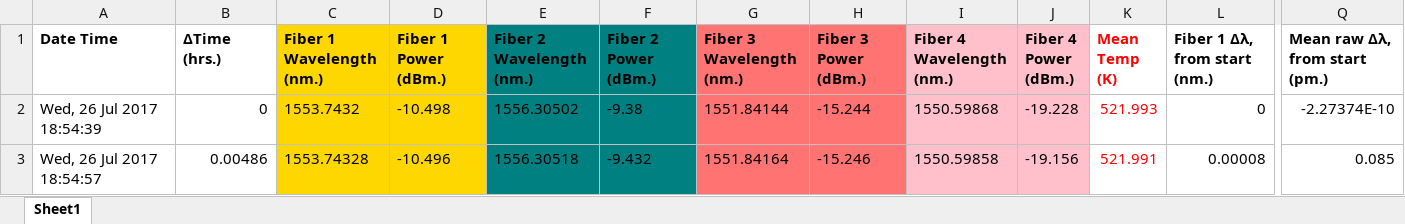
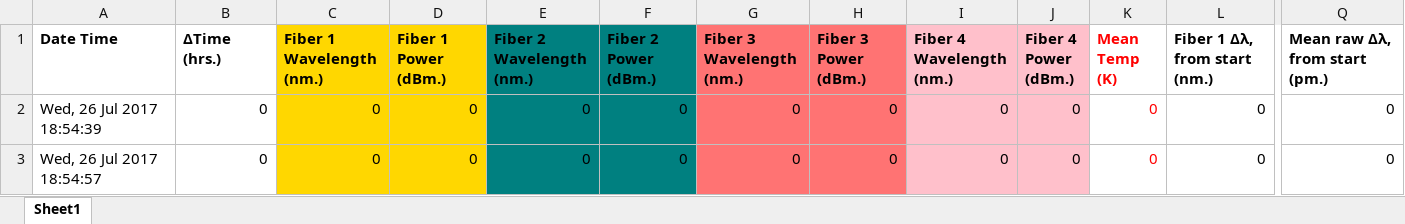
Before and after one commit to ehmurray8/KytonUI, an Excel workbook: kyton_out.xlsx, sheet Sheet1, drawn as a sheet; only a part is shown, gaps mark what is left out; values as stored, in another font and other column widths than the file's, no borders; charts and pictures not drawn; the diff covers the shown part only; the diff names each change by its address in the sheet, - before the commit and + after, or states it on an @@ line.

```diff
--- a/kyton_out.xlsx (sheet Sheet1)
+++ b/kyton_out.xlsx (sheet Sheet1)
-C2 (Fiber 1 Wavelength (nm.)): 1553.7432
+C2 (Fiber 1 Wavelength (nm.)): 0
-D2 (Fiber 1 Power (dBm.)): -10.498
+D2 (Fiber 1 Power (dBm.)): 0
-E2 (Fiber 2 Wavelength (nm.)): 1556.30502
+E2 (Fiber 2 Wavelength (nm.)): 0
-F2 (Fiber 2 Power (dBm.)): -9.38
+F2 (Fiber 2 Power (dBm.)): 0
-G2 (Fiber 3 Wavelength (nm.)): 1551.84144
+G2 (Fiber 3 Wavelength (nm.)): 0
-H2 (Fiber 3 Power (dBm.)): -15.244
+H2 (Fiber 3 Power (dBm.)): 0
-I2 (Fiber 4 Wavelength (nm.)): 1550.59868
+I2 (Fiber 4 Wavelength (nm.)): 0
-J2 (Fiber 4 Power (dBm.)): -19.228
+J2 (Fiber 4 Power (dBm.)): 0
-K2 (Mean Temp (K)): 521.993
+K2 (Mean Temp (K)): 0
-Q2 (Mean raw Δλ, from start (pm.)): -2.27374E-10
+Q2 (Mean raw Δλ, from start (pm.)): 0
-B3 (ΔTime (hrs.)): 0.00486
+B3 (ΔTime (hrs.)): 0
-C3 (Fiber 1 Wavelength (nm.)): 1553.74328
+C3 (Fiber 1 Wavelength (nm.)): 0
-D3 (Fiber 1 Power (dBm.)): -10.496
+D3 (Fiber 1 Power (dBm.)): 0
-E3 (Fiber 2 Wavelength (nm.)): 1556.30518
+E3 (Fiber 2 Wavelength (nm.)): 0
-F3 (Fiber 2 Power (dBm.)): -9.432
+F3 (Fiber 2 Power (dBm.)): 0
-G3 (Fiber 3 Wavelength (nm.)): 1551.84164
+G3 (Fiber 3 Wavelength (nm.)): 0
-H3 (Fiber 3 Power (dBm.)): -15.246
+H3 (Fiber 3 Power (dBm.)): 0
-I3 (Fiber 4 Wavelength (nm.)): 1550.59858
+I3 (Fiber 4 Wavelength (nm.)): 0
-J3 (Fiber 4 Power (dBm.)): -19.156
+J3 (Fiber 4 Power (dBm.)): 0
-K3 (Mean Temp (K)): 521.991
+K3 (Mean Temp (K)): 0
-L3 (Fiber 1 Δλ, from start (nm.)): 0.00008
+L3 (Fiber 1 Δλ, from start (nm.)): 0
-Q3 (Mean raw Δλ, from start (pm.)): 0.085
+Q3 (Mean raw Δλ, from start (pm.)): 0
```
Also changed, not shown: 1665 edited cells elsewhere in this sheet, formulas that keep their value, charts or pictures, 11 other files.
